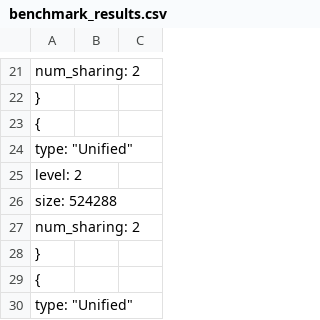
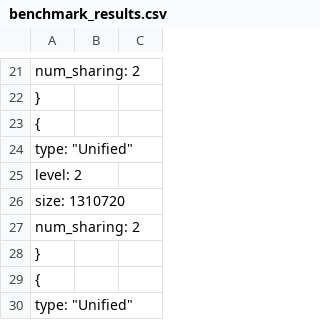
Before and after one commit to wsollers/utf_strings, a CSV file: docs/performance/benchmark_results.csv, drawn as a sheet; only a part is shown, gaps mark what is left out; the diff covers the shown part only.

```diff
--- a/docs/performance/benchmark_results.csv
+++ b/docs/performance/benchmark_results.csv
@@ -25,3 +25,3 @@
         "level": 2,
-        "size": 524288,
+        "size": 1310720,
         "num_sharing": 2
```
Also changed, not shown: 1 added row, 1 removed row and 8 edited cells elsewhere in this file, 3 other files.
